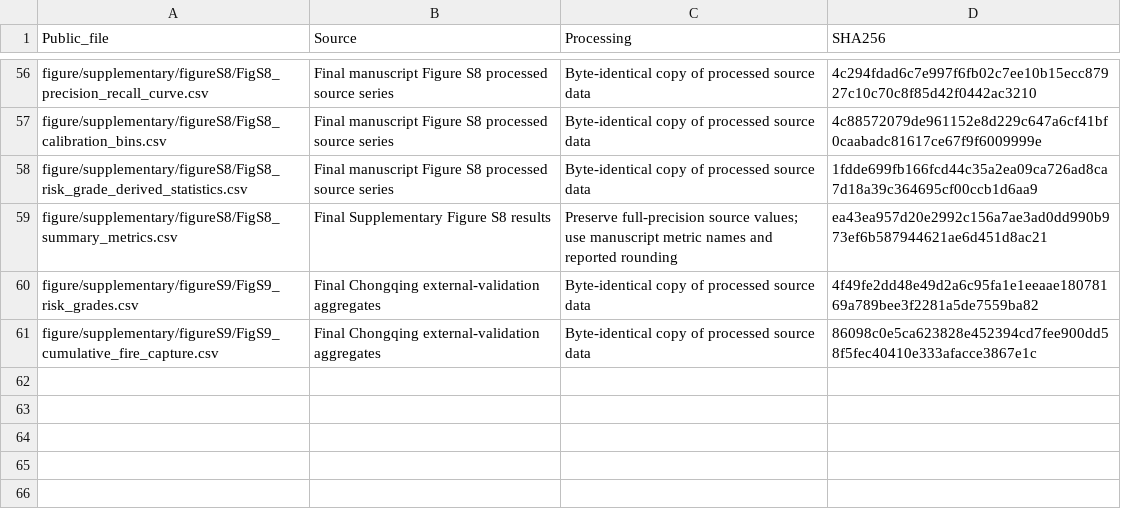
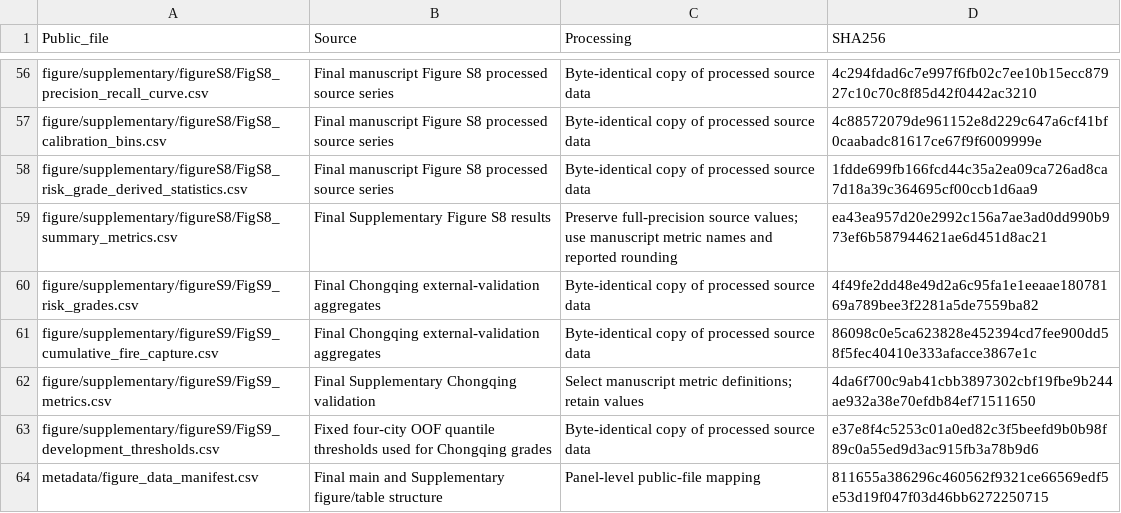
Before and after one commit to City-Building-Database-of-China/UrbanFireSocialSensing, a CSV file: metadata/provenance.csv, drawn as a sheet; only a part is shown, gaps mark what is left out; the diff names each change by its address in the sheet, - before the commit and + after, or states it on an @@ line.

Commit message:
Restore unchanged provenance records
Restore three pre-existing rows that were dropped by the web editor; keep the corrected Fig. 5b SHA256 unchanged.

```diff
--- a/metadata/provenance.csv
+++ b/metadata/provenance.csv
+row 62: figure/supplementary/figureS9/FigS9_metrics.csv | Final Supplementary Chongqing validation | Select manuscript metric definitions; retain values | 4da6f700c9ab41cbb3897302cbf19fbe9b244ae932a38e70efdb84ef71511650
+row 63: figure/supplementary/figureS9/FigS9_development_thresholds.csv | Fixed four-city OOF quantile thresholds used for Chongqing grades | Byte-identical copy of processed source data | e37e8f4c5253c01a0ed82c3f5beefd9b0b98f89c0a55ed9d3ac915fb3a78b9d6
+row 64: metadata/figure_data_manifest.csv | Final main and Supplementary figure/table structure | Panel-level public-file mapping | 811655a386296c460562f9321ce66569edf5e53d19f047f03d46bb6272250715
```
